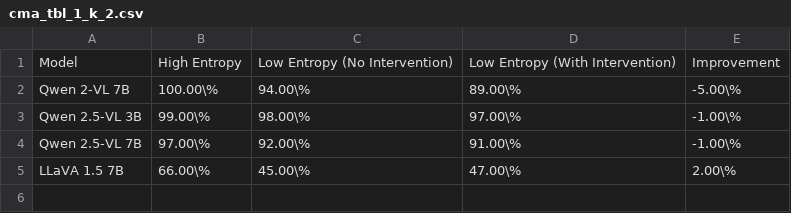
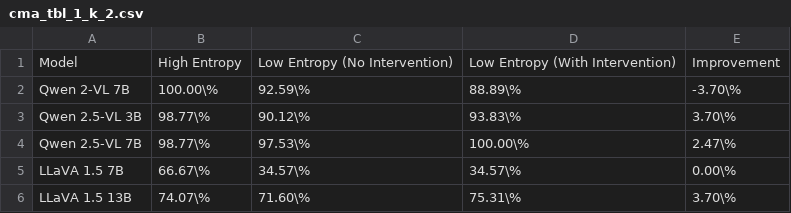
Before and after one commit to xl2024/Interpretable-VLM, a CSV file: outputs/cma/entr/cma_tbl_1_k_2.csv, drawn as a sheet.

```diff
--- a/outputs/cma/entr/cma_tbl_1_k_2.csv
+++ b/outputs/cma/entr/cma_tbl_1_k_2.csv
@@ -1,5 +1,6 @@
 Model,High Entropy,Low Entropy (No Intervention),Low Entropy (With Intervention),Improvement
-Qwen 2-VL 7B,100.00\%,94.00\%,89.00\%,-5.00\%
-Qwen 2.5-VL 3B,99.00\%,98.00\%,97.00\%,-1.00\%
-Qwen 2.5-VL 7B,97.00\%,92.00\%,91.00\%,-1.00\%
-LLaVA 1.5 7B,66.00\%,45.00\%,47.00\%,2.00\%
+Qwen 2-VL 7B,100.00\%,92.59\%,88.89\%,-3.70\%
+Qwen 2.5-VL 3B,98.77\%,90.12\%,93.83\%,3.70\%
+Qwen 2.5-VL 7B,98.77\%,97.53\%,100.00\%,2.47\%
+LLaVA 1.5 7B,66.67\%,34.57\%,34.57\%,0.00\%
+LLaVA 1.5 13B,74.07\%,71.60\%,75.31\%,3.70\%
```
Also changed, not shown: outputs/cma/entr/cma_tbl_1_k_10.csv, outputs/cma/entr/cma_tbl_1_k_100.csv, 9 other files.
